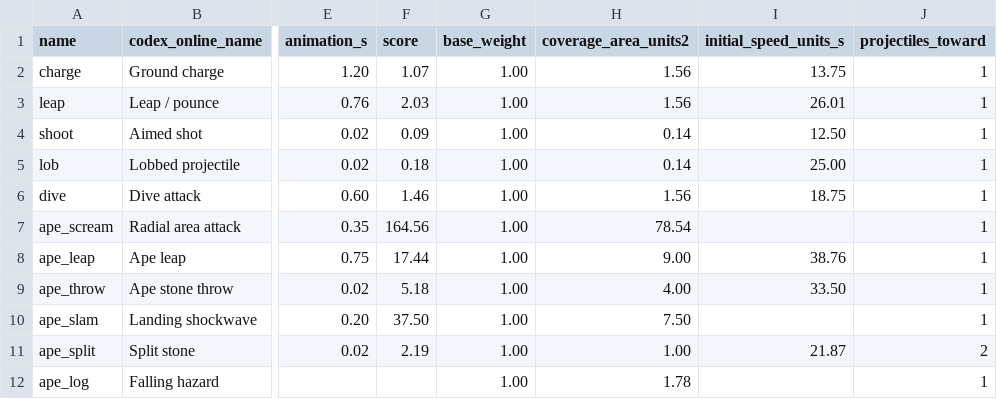
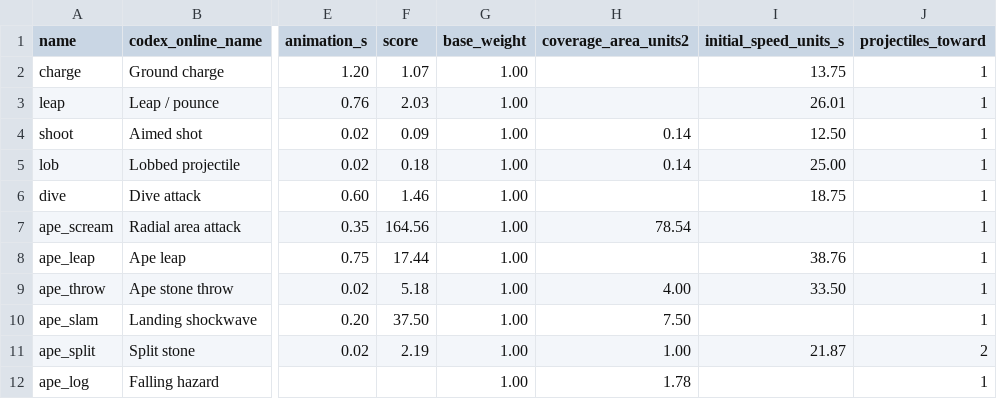
Before and after one commit to Viridjan/bethe-knight, a CSV file: data/attacks.csv, drawn as a sheet; only a part is shown, gaps mark what is left out; the diff names each change by its address in the sheet, - before the commit and + after, or states it on an @@ line.

```diff
--- a/data/attacks.csv
+++ b/data/attacks.csv
-H2:H3 (coverage_area_units2): 1.56
+H2:H3 (coverage_area_units2): (empty)
-H6 (coverage_area_units2): 1.56
+H6 (coverage_area_units2): (empty)
-H8 (coverage_area_units2): 9.00
+H8 (coverage_area_units2): (empty)
```
Also changed, not shown: 6 other files.
